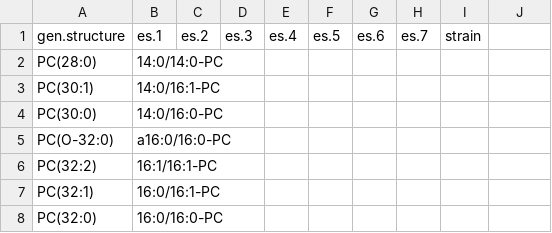
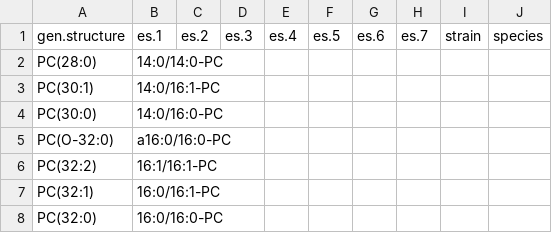
Before and after one commit to briankleiboeker/SLAT, a CSV file: pl_database.csv, drawn as a sheet; only a part is shown; the diff covers the shown part only.

```diff
--- a/pl_database.csv
+++ b/pl_database.csv
@@ -1 +1 @@
-gen.structure,es.1,es.2,es.3,es.4,es.5,es.6,es.7,strain
+gen.structure,es.1,es.2,es.3,es.4,es.5,es.6,es.7,strain,species
```
Also changed, not shown: 55 added rows elsewhere in this file, 3 other files.
